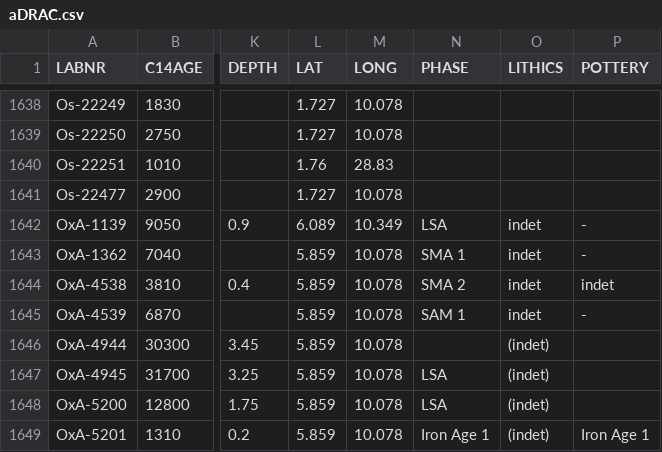
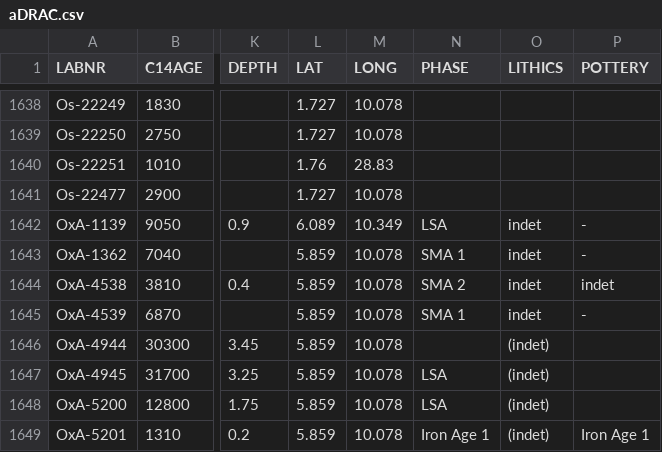
Before and after one commit to dirkseidensticker/aDRAC, a CSV file: aDRAC.csv, drawn as a sheet; only a part is shown, gaps mark what is left out; the diff names each change by its address in the sheet, - before the commit and + after, or states it on an @@ line.

Commit message:
fixed typo

```diff
--- a/aDRAC.csv
+++ b/aDRAC.csv
-N1645 (PHASE): SAM 1
+N1645 (PHASE): SMA 1
```
